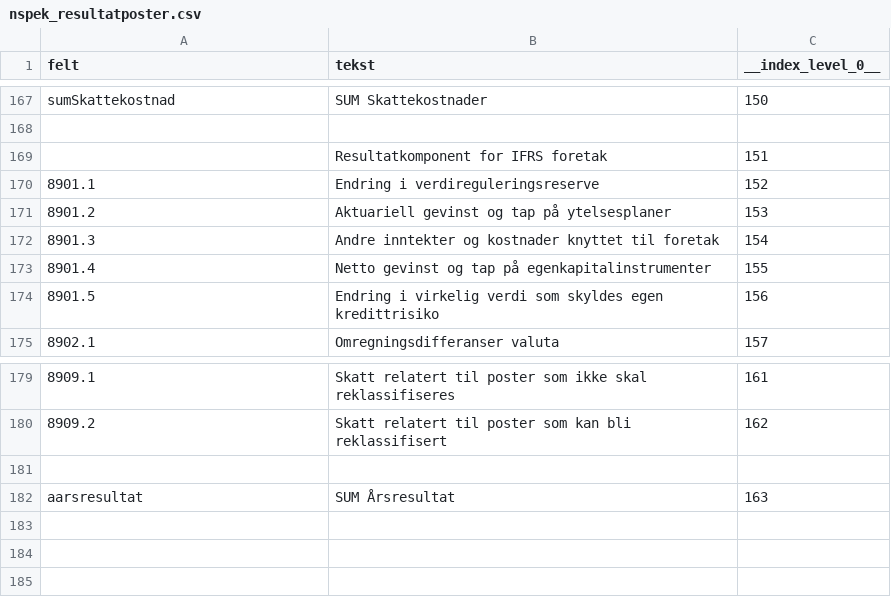
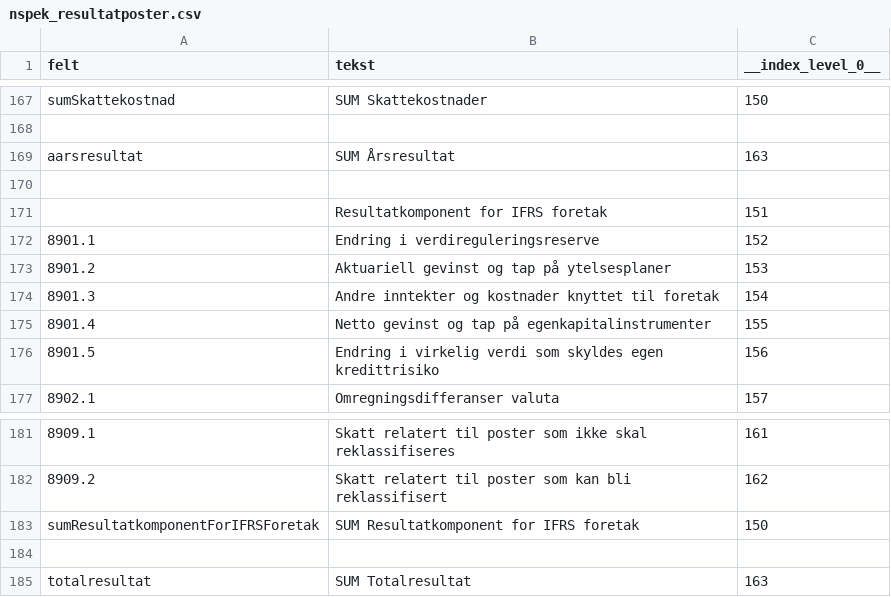
Before and after one commit to statisticsnorway/ssb-dash-framework, a CSV file: src/ssb_dash_framework/modules/nspek/nspek_resultatposter.csv, drawn as a sheet; only a part is shown, gaps mark what is left out.

Commit message:
Adjusted control for aarsresultat and added control for IFRS komponent and totalresultat. Also fixed an issue with editeringslogg button.

```diff
--- a/src/ssb_dash_framework/modules/nspek/nspek_resultatposter.csv
+++ b/src/ssb_dash_framework/modules/nspek/nspek_resultatposter.csv
@@ -168,2 +168,4 @@ sumSkattekostnad,"SUM Skattekostnader",150
 "",,
+aarsresultat,"SUM Årsresultat",163
+"",,
 "","Resultatkomponent for IFRS foretak",151
@@ -180,3 +182,4 @@ sumSkattekostnad,"SUM Skattekostnader",150
 8909.2,"Skatt relatert til poster som kan bli reklassifisert",162
+"sumResultatkomponentForIFRSForetak","SUM Resultatkomponent for IFRS foretak",150
 "",,
-aarsresultat,"SUM Årsresultat",163
+totalresultat,"SUM Totalresultat",163
```
Also changed, not shown: 2 other files.
